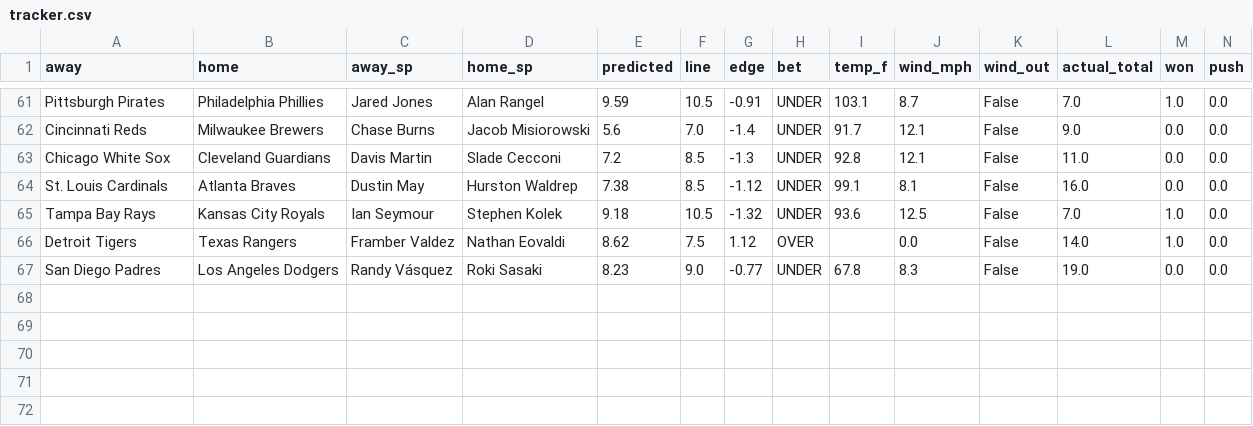
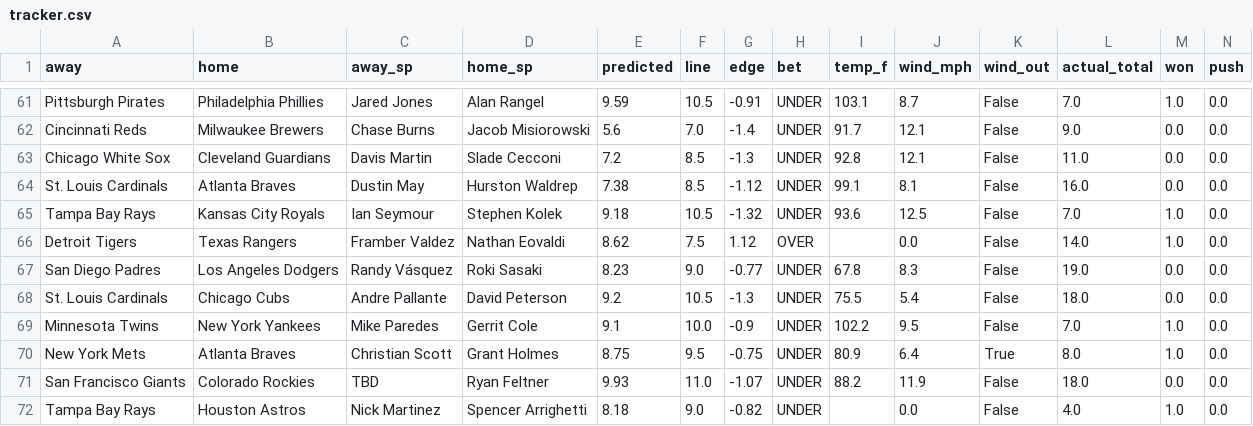
Before and after one commit to clabaughethan/mlb_totals_model, a CSV file: data/predictions/tracker.csv, drawn as a sheet; only a part is shown, gaps mark what is left out; rows hold the shown columns only; the diff names each change by its address in the sheet, - before the commit and + after, or states it on an @@ line.

```diff
--- a/data/predictions/tracker.csv
+++ b/data/predictions/tracker.csv
+row 68: St. Louis Cardinals | Chicago Cubs | Andre Pallante | David Peterson | 9.2 | 10.5 | -1.3 | UNDER | 75.5 | 5.4 | False | 18.0 | 0.0 | 0.0
+row 69: Minnesota Twins | New York Yankees | Mike Paredes | Gerrit Cole | 9.1 | 10.0 | -0.9 | UNDER | 102.2 | 9.5 | False | 7.0 | 1.0 | 0.0
+row 70: New York Mets | Atlanta Braves | Christian Scott | Grant Holmes | 8.75 | 9.5 | -0.75 | UNDER | 80.9 | 6.4 | True | 8.0 | 1.0 | 0.0
+row 71: San Francisco Giants | Colorado Rockies | TBD | Ryan Feltner | 9.93 | 11.0 | -1.07 | UNDER | 88.2 | 11.9 | False | 18.0 | 0.0 | 0.0
+row 72: Tampa Bay Rays | Houston Astros | Nick Martinez | Spencer Arrighetti | 8.18 | 9.0 | -0.82 | UNDER |  | 0.0 | False | 4.0 | 1.0 | 0.0
```
Also changed, not shown: data/predictions/predictions_2026-07-03.csv, 2 other files.
